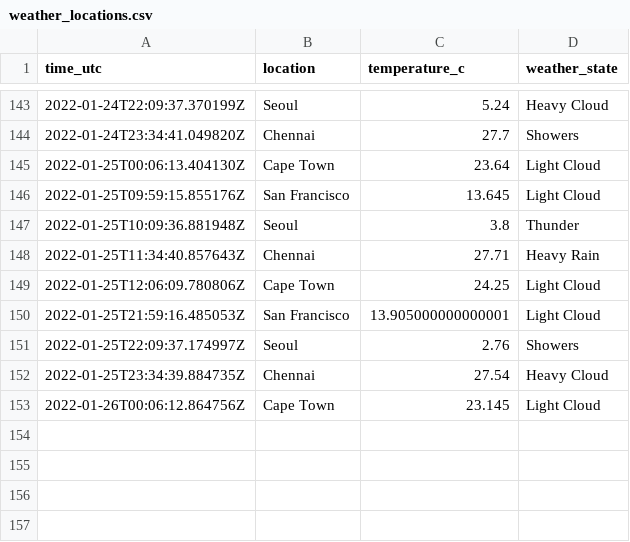
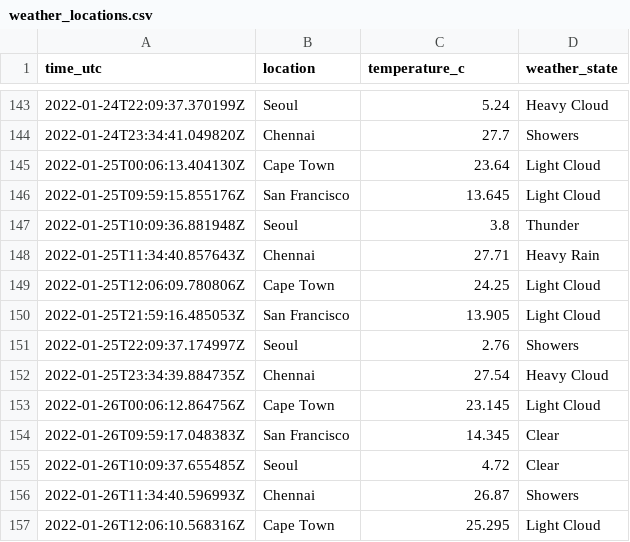
Before and after one commit to n-venkatesan/medium-articles, a CSV file: articles/github-actions/weather_locations.csv, drawn as a sheet; only a part is shown, gaps mark what is left out.

```diff
--- a/articles/github-actions/weather_locations.csv
+++ b/articles/github-actions/weather_locations.csv
@@ -149,3 +149,3 @@ time_utc,location,temperature_c,weather_state
 2022-01-25T12:06:09.780806Z,Cape Town,24.25,Light Cloud
-2022-01-25T21:59:16.485053Z,San Francisco,13.905000000000001,Light Cloud
+2022-01-25T21:59:16.485053Z,San Francisco,13.905,Light Cloud
 2022-01-25T22:09:37.174997Z,Seoul,2.76,Showers
@@ -153 +153,5 @@ time_utc,location,temperature_c,weather_state
 2022-01-26T00:06:12.864756Z,Cape Town,23.145,Light Cloud
+2022-01-26T09:59:17.048383Z,San Francisco,14.345,Clear
+2022-01-26T10:09:37.655485Z,Seoul,4.72,Clear
+2022-01-26T11:34:40.596993Z,Chennai,26.87,Showers
+2022-01-26T12:06:10.568316Z,Cape Town,25.295,Light Cloud
```
Also changed, not shown: 1 other file.
